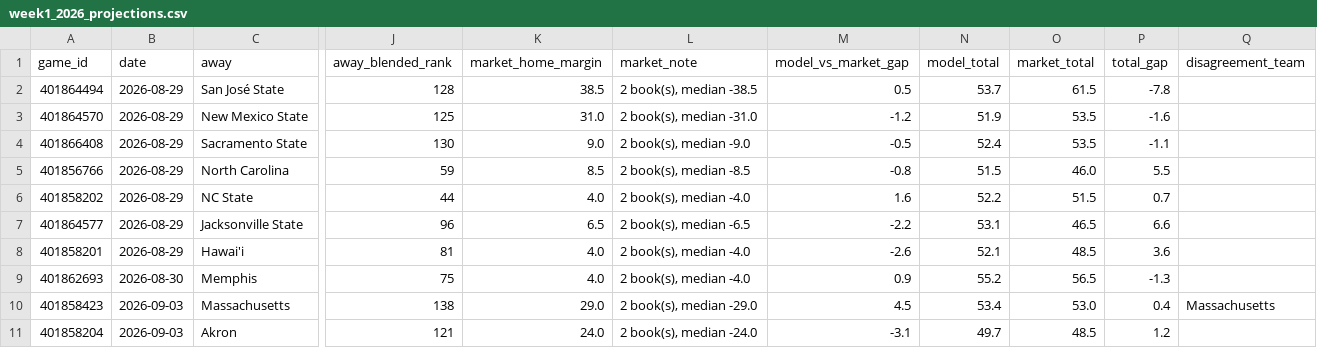
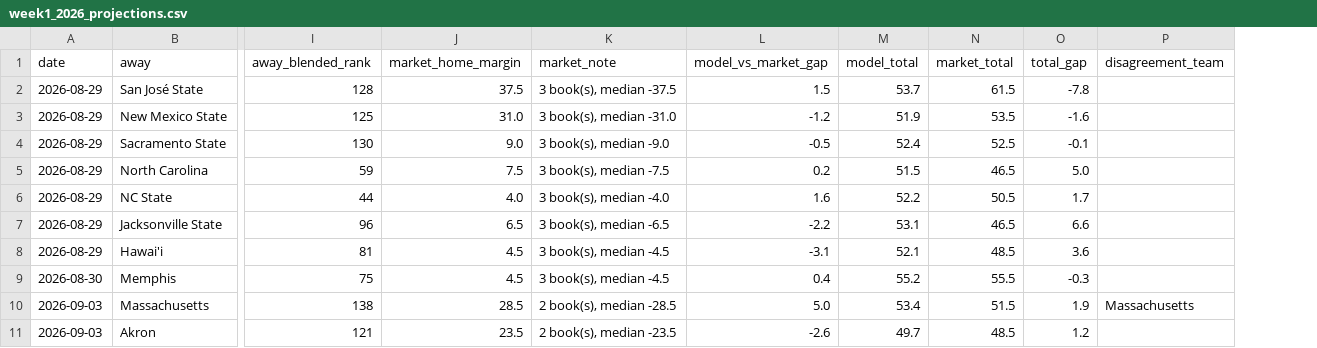
Before and after one commit to btaber-tech/cfb-handicap-model-2026, a CSV file: extracted_data/week1_2026_projections.csv, drawn as a sheet; only a part is shown, gaps mark what is left out; removed rows and columns are numbered as before the commit, all else as after; the diff covers the shown part only; the diff names each change by its address in the sheet, - before the commit and + after, or states it on an @@ line.

```diff
--- a/extracted_data/week1_2026_projections.csv
+++ b/extracted_data/week1_2026_projections.csv
-column A (game_id), rows 2-11: 401864494 | 401864570 | 401866408 | 401856766 | 401858202 | 401864577 | 401858201 | 401862693 | 401858423 | 401858204
-J2 (market_home_margin): 38.5
+J2 (market_home_margin): 37.5
-K2 (market_note): 2 book(s), median -38.5
+K2 (market_note): 3 book(s), median -37.5
-L2 (model_vs_market_gap): 0.5
+L2 (model_vs_market_gap): 1.5
-K3 (market_note): 2 book(s), median -31.0
+K3 (market_note): 3 book(s), median -31.0
-K4 (market_note): 2 book(s), median -9.0
+K4 (market_note): 3 book(s), median -9.0
-N4 (market_total): 53.5
+N4 (market_total): 52.5
-O4 (total_gap): -1.1
+O4 (total_gap): -0.1
-J5 (market_home_margin): 8.5
+J5 (market_home_margin): 7.5
-K5 (market_note): 2 book(s), median -8.5
+K5 (market_note): 3 book(s), median -7.5
-L5 (model_vs_market_gap): -0.8
+L5 (model_vs_market_gap): 0.2
-N5 (market_total): 46.0
+N5 (market_total): 46.5
-O5 (total_gap): 5.5
+O5 (total_gap): 5.0
-K6 (market_note): 2 book(s), median -4.0
+K6 (market_note): 3 book(s), median -4.0
-N6 (market_total): 51.5
+N6 (market_total): 50.5
-O6 (total_gap): 0.7
+O6 (total_gap): 1.7
-K7 (market_note): 2 book(s), median -6.5
+K7 (market_note): 3 book(s), median -6.5
-J8:J9 (market_home_margin): 4.0
+J8:J9 (market_home_margin): 4.5
-K8:K9 (market_note): 2 book(s), median -4.0
+K8:K9 (market_note): 3 book(s), median -4.5
-L8 (model_vs_market_gap): -2.6
+L8 (model_vs_market_gap): -3.1
-L9 (model_vs_market_gap): 0.9
+L9 (model_vs_market_gap): 0.4
-N9 (market_total): 56.5
+N9 (market_total): 55.5
-O9 (total_gap): -1.3
+O9 (total_gap): -0.3
-J10 (market_home_margin): 29.0
+J10 (market_home_margin): 28.5
-K10 (market_note): 2 book(s), median -29.0
+K10 (market_note): 2 book(s), median -28.5
-L10 (model_vs_market_gap): 4.5
+L10 (model_vs_market_gap): 5.0
-N10 (market_total): 53.0
+N10 (market_total): 51.5
-O10 (total_gap): 0.4
+O10 (total_gap): 1.9
-J11 (market_home_margin): 24.0
+J11 (market_home_margin): 23.5
-K11 (market_note): 2 book(s), median -24.0
+K11 (market_note): 2 book(s), median -23.5
-L11 (model_vs_market_gap): -3.1
+L11 (model_vs_market_gap): -2.6
```
Also changed, not shown: 138 edited cells elsewhere in this file, extracted_data/line_movement_2026_wk1.csv, extracted_data/week1_2026_fbs_vs_other.csv, 5 other files.
